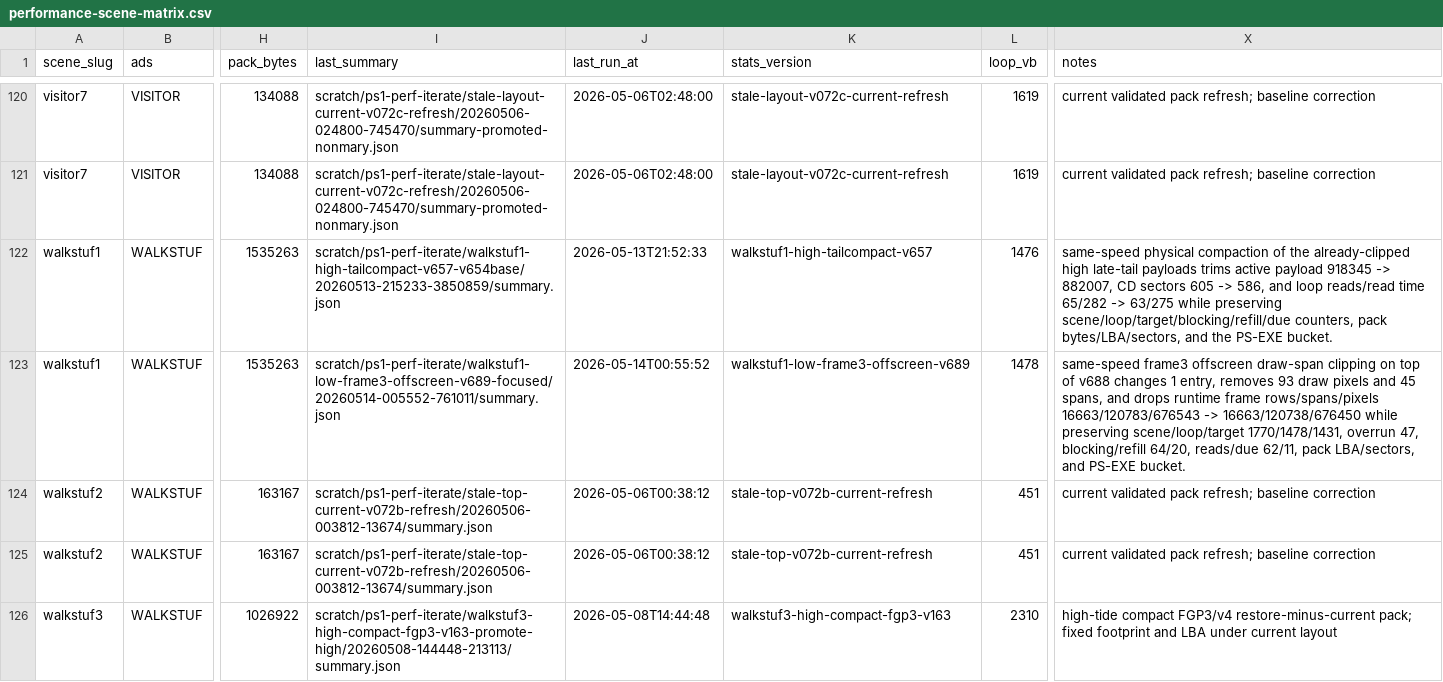
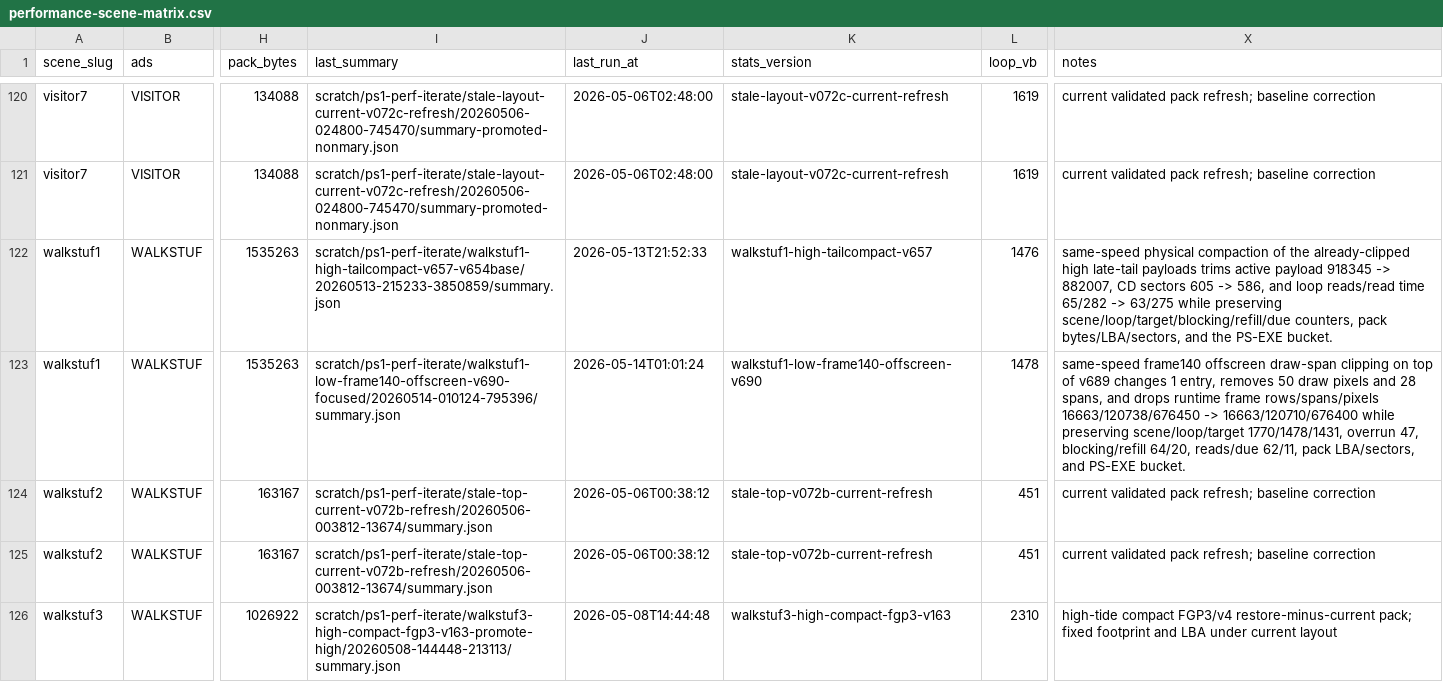
Before and after one commit to huntergdavis/johnny-castaway-ps1, a CSV file: docs/ps1/performance-scene-matrix.csv, drawn as a sheet; only a part is shown, gaps mark what is left out; the diff names each change by its address in the sheet, - before the commit and + after, or states it on an @@ line.

Commit message:
ps1: clip walkstuf1 low frame140 spans

```diff
--- a/docs/ps1/performance-scene-matrix.csv
+++ b/docs/ps1/performance-scene-matrix.csv
-I123 (last_summary): scratch/ps1-perf-iterate/walkstuf1-low-frame3-offscreen-v689-focused/20260514-005552-761011/summary.json
+I123 (last_summary): scratch/ps1-perf-iterate/walkstuf1-low-frame140-offscreen-v690-focused/20260514-010124-795396/summary.json
-J123 (last_run_at): 2026-05-14T00:55:52
+J123 (last_run_at): 2026-05-14T01:01:24
-K123 (stats_version): walkstuf1-low-frame3-offscreen-v689
+K123 (stats_version): walkstuf1-low-frame140-offscreen-v690
-X123 (notes): same-speed frame3 offscreen draw-span clipping on top of v688 changes 1 entry, removes 93 draw pixels and 45 spans, and drops runtime frame rows/spans/pixels 16663/120783/676543 -> 16663/120738/676450 while preserving…
+X123 (notes): same-speed frame140 offscreen draw-span clipping on top of v689 changes 1 entry, removes 50 draw pixels and 28 spans, and drops runtime frame rows/spans/pixels 16663/120738/676450 -> 16663/120710/676400 while preserving…
```
Also changed, not shown: docs/ps1/performance-preprocess-opportunities.csv, 19 other files.
